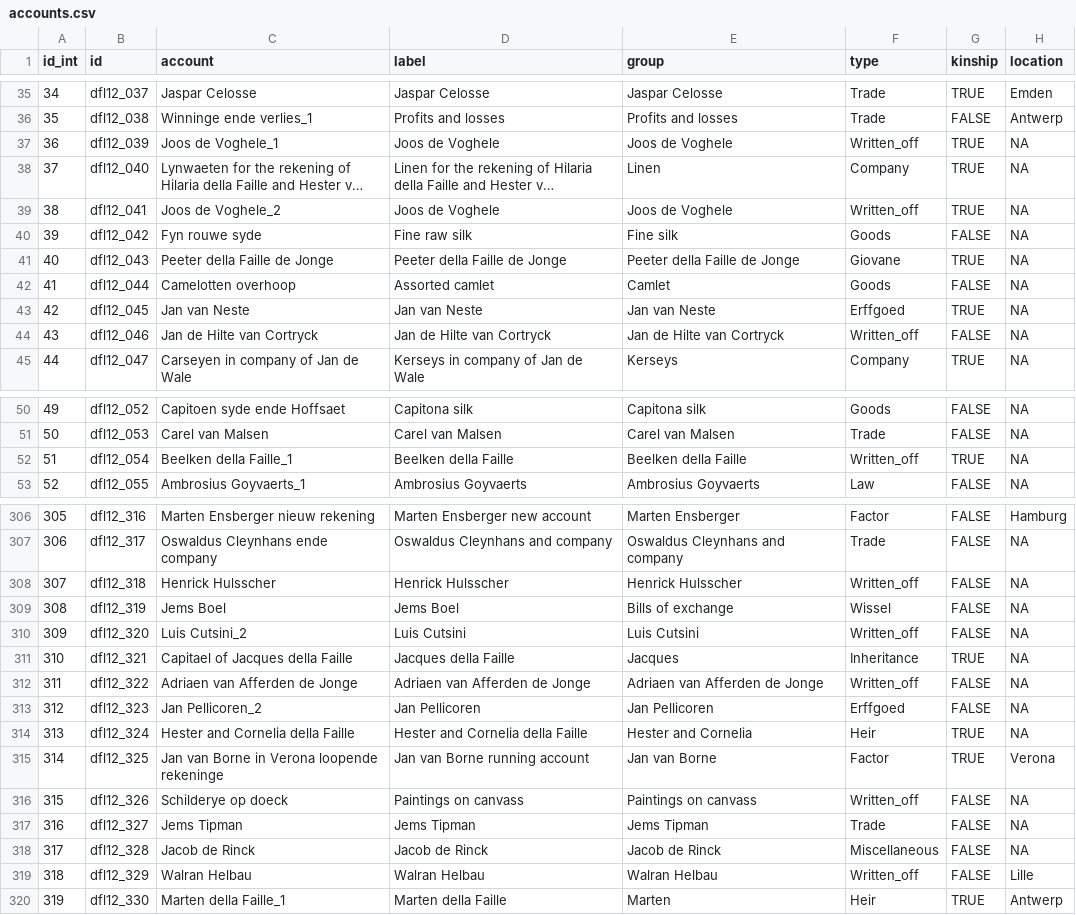
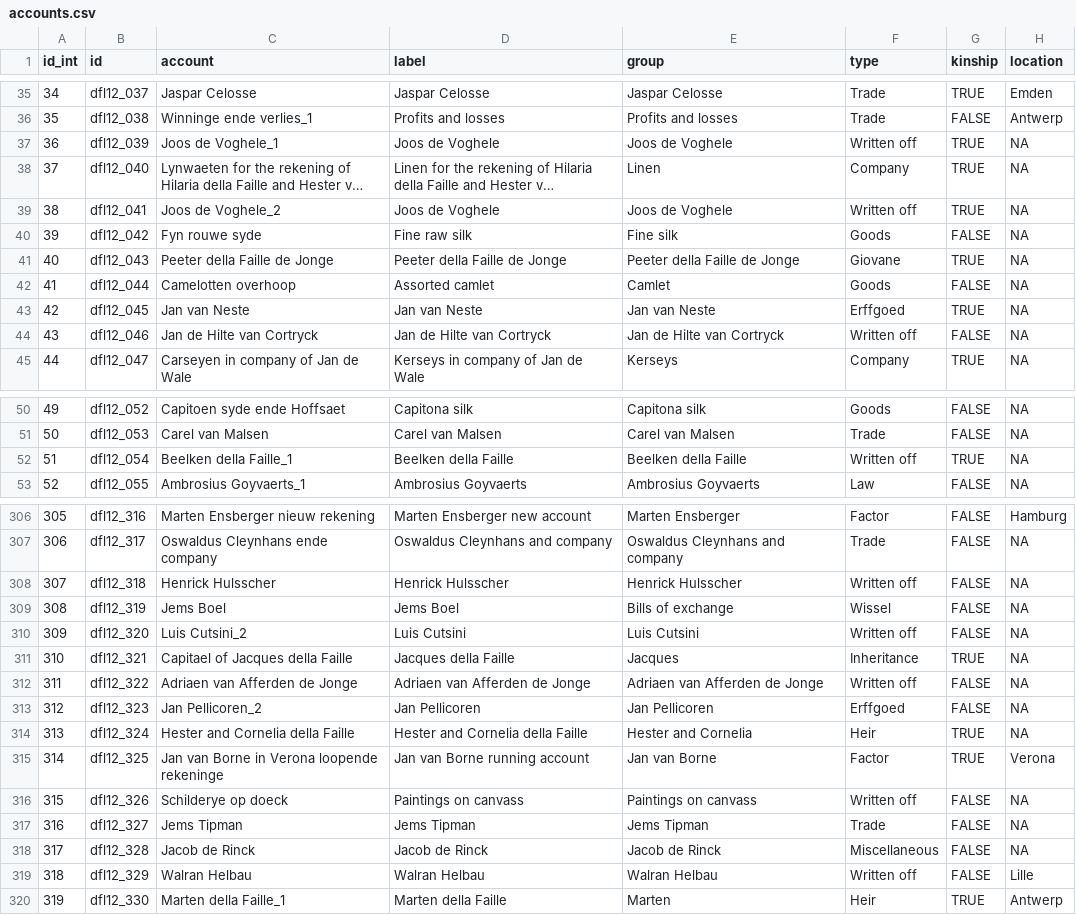
Before and after one commit to jessesadler/jdo-sterfhuis, a CSV file: data/accounts.csv, drawn as a sheet; only a part is shown, gaps mark what is left out; long unchanged cells end in …; the diff covers the shown part only; the diff names each change by its address in the sheet, - before the commit and + after, or states it on an @@ line.

```diff
--- a/data/accounts.csv
+++ b/data/accounts.csv
-F37 (type): Written_off
+F37 (type): Written off
-F39 (type): Written_off
+F39 (type): Written off
-F44 (type): Written_off
+F44 (type): Written off
-F52 (type): Written_off
+F52 (type): Written off
-F308 (type): Written_off
+F308 (type): Written off
-F310 (type): Written_off
+F310 (type): Written off
-F312 (type): Written_off
+F312 (type): Written off
-F316 (type): Written_off
+F316 (type): Written off
-F319 (type): Written_off
+F319 (type): Written off
```
Also changed, not shown: 44 edited cells elsewhere in this file, 11 other files.
